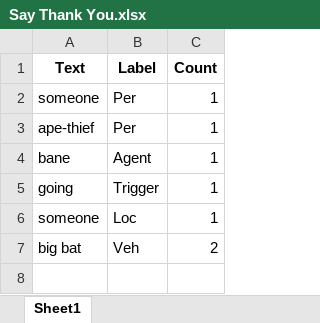
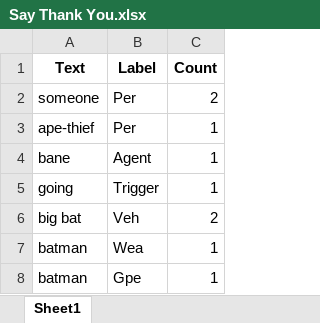
Before and after one commit to JueXiuHuang/Text-Label-System, an Excel workbook: Server/statistic/Say Thank You.xlsx, sheet Sheet1, drawn as a sheet; values as stored, in another font and other column widths than the file's, no borders; removed rows and columns are numbered as before the commit, all else as after; the diff names each change by its address in the sheet, - before the commit and + after, or states it on an @@ line.

```diff
--- a/Server/statistic/Say Thank You.xlsx (sheet Sheet1)
+++ b/Server/statistic/Say Thank You.xlsx (sheet Sheet1)
-C2 (Count): 1
+C2 (Count): 2
-row 6: someone | Loc | 1
+row 7: batman | Wea | 1
+row 8: batman | Gpe | 1
```
Also changed, not shown: 4 other files.
